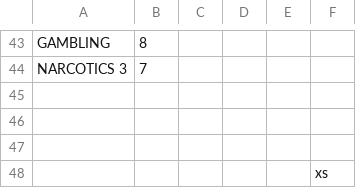
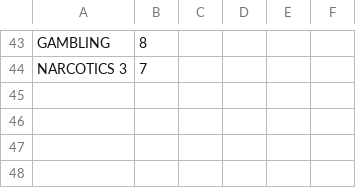
Before and after one commit to ryanrouleau/Data-Mining-Term-Project, a CSV file: severities.csv, drawn as a sheet; only a part is shown, gaps mark what is left out; the diff names each change by its address in the sheet, - before the commit and + after, or states it on an @@ line.

Commit message:
small change to severities.csv

```diff
--- a/severities.csv
+++ b/severities.csv
-row 45: (empty)
-row 46: (empty)
-row 47: (empty)
-row 48:  |  |  |  |  | xs
```
